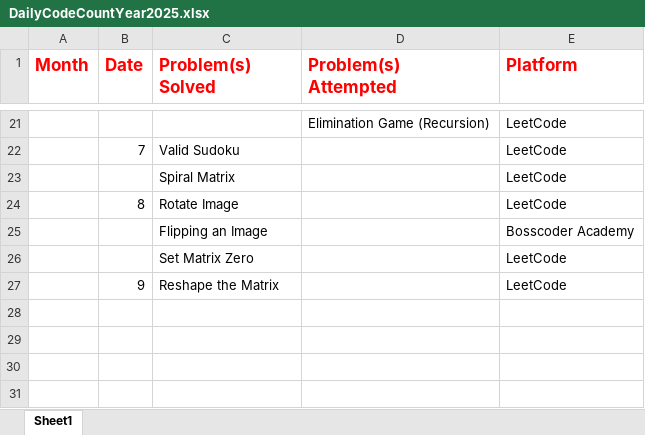
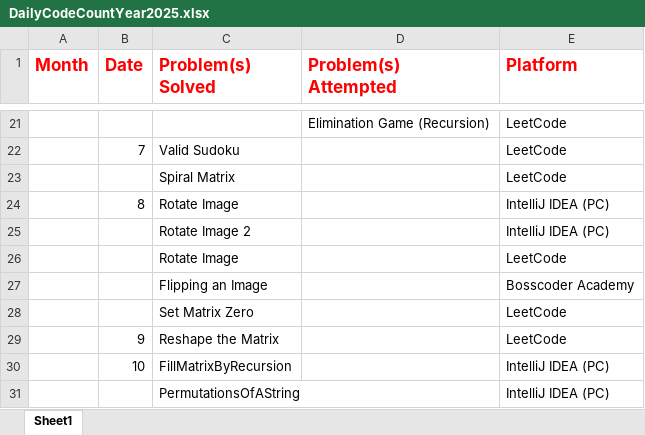
Before and after one commit to abadhesh01/Daily-Coading-2025, an Excel workbook: Year 2025/DailyCodeCountYear2025.xlsx, sheet Sheet1, drawn as a sheet; only a part is shown, gaps mark what is left out; values as stored, in another font and other column widths than the file's, no borders; the diff names each change by its address in the sheet, - before the commit and + after, or states it on an @@ line.

```diff
--- a/Year 2025/DailyCodeCountYear2025.xlsx (sheet Sheet1)
+++ b/Year 2025/DailyCodeCountYear2025.xlsx (sheet Sheet1)
-E24 (Platform): LeetCode
+E24 (Platform): IntelliJ IDEA (PC)
+row 25:  |  | Rotate Image 2 |  | IntelliJ IDEA (PC)
+row 26:  |  | Rotate Image |  | LeetCode
+row 30:  | 10 | FillMatrixByRecursion |  | IntelliJ IDEA (PC)
+row 31:  |  | PermutationsOfAString |  | IntelliJ IDEA (PC)
```
Also changed, not shown: 2 other files.
